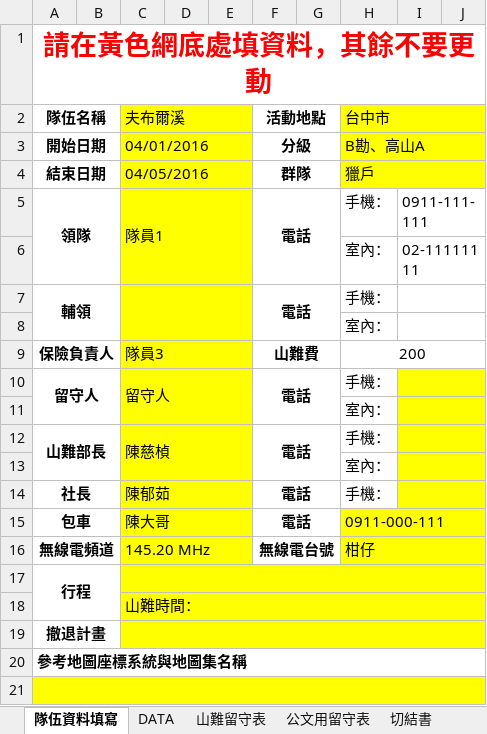
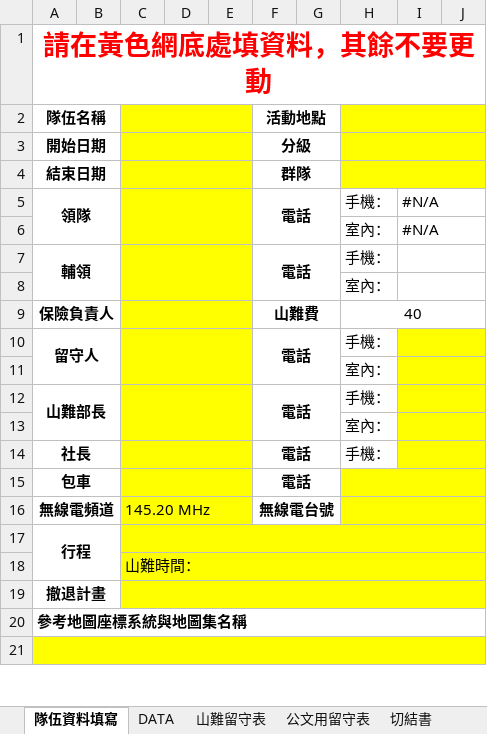
Before and after one commit to tearaku/form-filler-backend, an Excel workbook: internal/dataSrc/static/source.xlsx, sheet 隊伍資料填寫, drawn as a sheet; only a part is shown; values as stored, in another font and other column widths than the file's, no borders; the diff names each change by its address in the sheet, - before the commit and + after, or states it on an @@ line.

```diff
--- a/internal/dataSrc/static/source.xlsx (sheet 隊伍資料填寫)
+++ b/internal/dataSrc/static/source.xlsx (sheet 隊伍資料填寫)
-C2: 夫布爾溪
+C2: (empty)
-H2: 台中市
+H2: (empty)
-C3: 04/01/2016
+C3: (empty)
-H3: B勘、高山A
+H3: (empty)
-C4: 04/05/2016
+C4: (empty)
-H4: 獵戶
+H4: (empty)
-C5: 隊員1
+C5: (empty)
-I5: 0911-111-111
+I5: #N/A
-I6: 02-11111111
+I6: #N/A
-C9: 隊員3
+C9: (empty)
-H9: 200
+H9: 40
-C10: 留守人
+C10: (empty)
-C12: 陳慈楨
+C12: (empty)
-C14: 陳郁茹
+C14: (empty)
-C15: 陳大哥
+C15: (empty)
-H15: 0911-000-111
+H15: (empty)
-H16: 柑仔
+H16: (empty)
```
Also changed, not shown: sheet 公文用留守表, sheet 山難留守表, sheet 切結書, sheet 安全守護網資料, sheet 保險名冊, formulas that keep their value, 6 other files.
